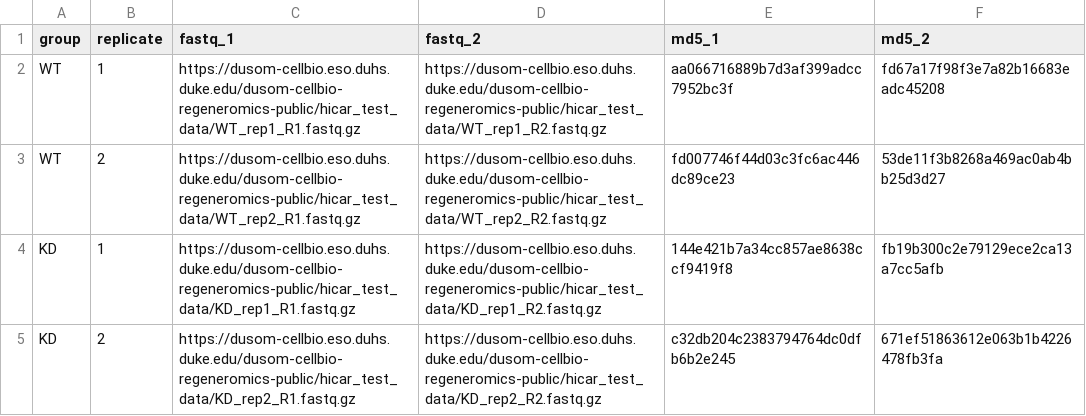
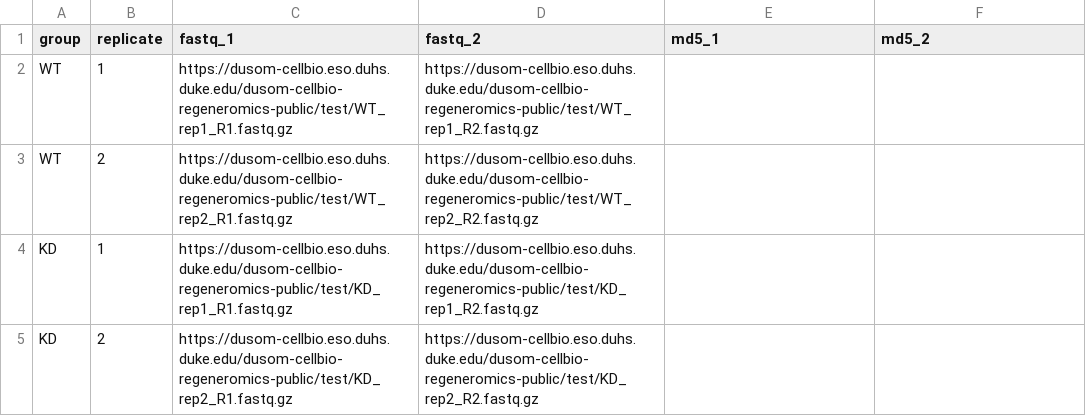
Before and after one commit to nf-core/hicar, a CSV file: assets/test_full_aws_samplesheet.csv, drawn as a sheet.

Commit message:
update the test_full_aws_samplesheet.csv to full size files.

```diff
--- a/assets/test_full_aws_samplesheet.csv
+++ b/assets/test_full_aws_samplesheet.csv
@@ -1,5 +1,5 @@
 group,replicate,fastq_1,fastq_2,md5_1,md5_2
-WT,1,https://dusom-cellbio.eso.duhs.duke.edu/dusom-cellbio-regeneromics-public/hicar_test_data/WT_rep1_R1.fastq.gz,https://dusom-cellbio.eso.duhs.duke.edu/dusom-cellbio-regeneromics-public/hicar_test_data/WT_rep1_R2.fastq.gz,aa066716889b7d3af399adcc7952bc3f,fd67a17f98f3e7a82b16683eadc45208
-WT,2,https://dusom-cellbio.eso.duhs.duke.edu/dusom-cellbio-regeneromics-public/hicar_test_data/WT_rep2_R1.fastq.gz,https://dusom-cellbio.eso.duhs.duke.edu/dusom-cellbio-regeneromics-public/hicar_test_data/WT_rep2_R2.fastq.gz,fd007746f44d03c3fc6ac446dc89ce23,53de11f3b8268a469ac0ab4bb25d3d27
-KD,1,https://dusom-cellbio.eso.duhs.duke.edu/dusom-cellbio-regeneromics-public/hicar_test_data/KD_rep1_R1.fastq.gz,https://dusom-cellbio.eso.duhs.duke.edu/dusom-cellbio-regeneromics-public/hicar_test_data/KD_rep1_R2.fastq.gz,144e421b7a34cc857ae8638ccf9419f8,fb19b300c2e79129ece2ca13a7cc5afb
-KD,2,https://dusom-cellbio.eso.duhs.duke.edu/dusom-cellbio-regeneromics-public/hicar_test_data/KD_rep2_R1.fastq.gz,https://dusom-cellbio.eso.duhs.duke.edu/dusom-cellbio-regeneromics-public/hicar_test_data/KD_rep2_R2.fastq.gz,c32db204c2383794764dc0dfb6b2e245,671ef51863612e063b1b4226478fb3fa
+WT,1,https://dusom-cellbio.eso.duhs.duke.edu/dusom-cellbio-regeneromics-public/test/WT_rep1_R1.fastq.gz,https://dusom-cellbio.eso.duhs.duke.edu/dusom-cellbio-regeneromics-public/test/WT_rep1_R2.fastq.gz,,
+WT,2,https://dusom-cellbio.eso.duhs.duke.edu/dusom-cellbio-regeneromics-public/test/WT_rep2_R1.fastq.gz,https://dusom-cellbio.eso.duhs.duke.edu/dusom-cellbio-regeneromics-public/test/WT_rep2_R2.fastq.gz,,
+KD,1,https://dusom-cellbio.eso.duhs.duke.edu/dusom-cellbio-regeneromics-public/test/KD_rep1_R1.fastq.gz,https://dusom-cellbio.eso.duhs.duke.edu/dusom-cellbio-regeneromics-public/test/KD_rep1_R2.fastq.gz,,
+KD,2,https://dusom-cellbio.eso.duhs.duke.edu/dusom-cellbio-regeneromics-public/test/KD_rep2_R1.fastq.gz,https://dusom-cellbio.eso.duhs.duke.edu/dusom-cellbio-regeneromics-public/test/KD_rep2_R2.fastq.gz,,
```
